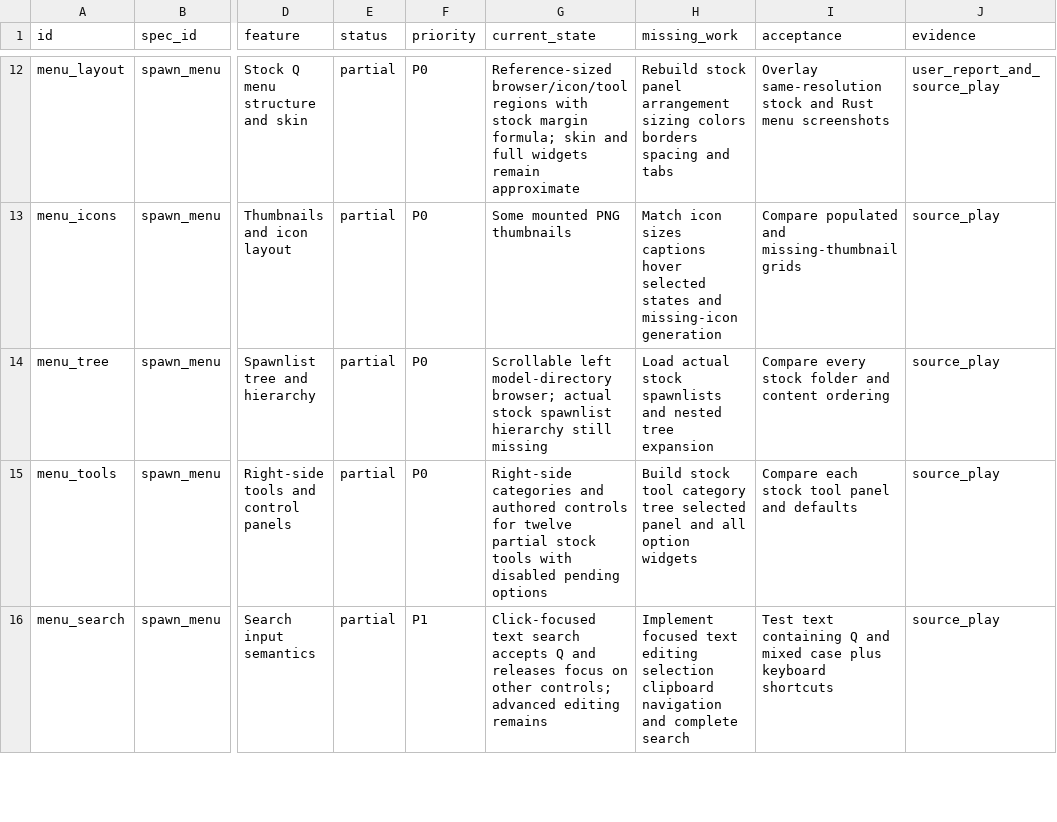
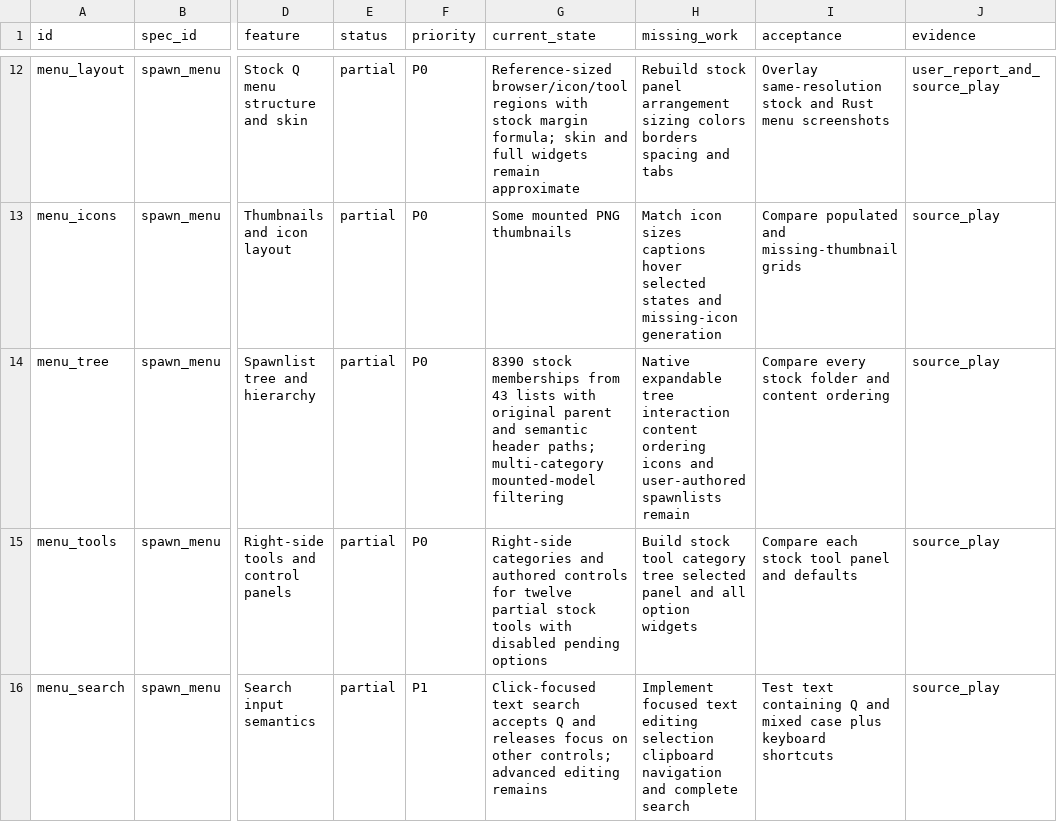
Before and after one commit to phoenixfire808/rust-sandbox, a CSV file: sheets/parity_gaps.csv, drawn as a sheet; only a part is shown, gaps mark what is left out; the diff covers the shown part only; the diff names each change by its address in the sheet, - before the commit and + after, or states it on an @@ line.

```diff
--- a/sheets/parity_gaps.csv
+++ b/sheets/parity_gaps.csv
-G14 (current_state): Scrollable left model-directory browser; actual stock spawnlist hierarchy still missing
+G14 (current_state): 8390 stock memberships from 43 lists with original parent and semantic header paths; multi-category mounted-model filtering
-H14 (missing_work): Load actual stock spawnlists and nested tree expansion
+H14 (missing_work): Native expandable tree interaction content ordering icons and user-authored spawnlists remain
```
Also changed, not shown: 4 edited cells elsewhere in this file, sheets/playable_coverage.csv, sheets/source_vehicles.csv, 24 other files.
